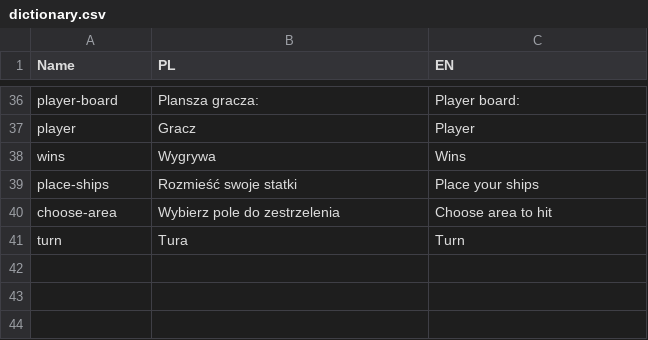
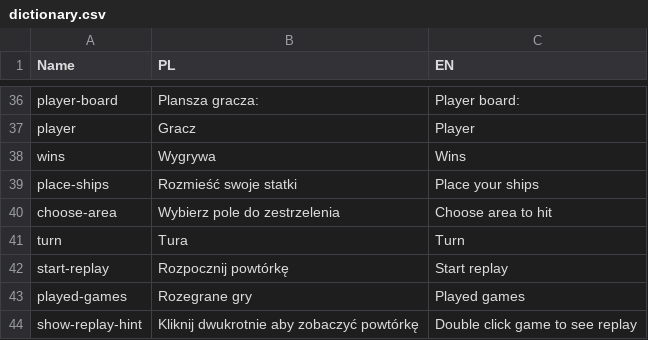
Before and after one commit to naitoramu/battleship, a CSV file: src/battleship/lang/dictionary.csv, drawn as a sheet; only a part is shown, gaps mark what is left out.

```diff
--- a/src/battleship/lang/dictionary.csv
+++ b/src/battleship/lang/dictionary.csv
@@ -41 +41,4 @@
 "turn","Tura","Turn"
+"start-replay","Rozpocznij powtórkę","Start replay"
+"played-games","Rozegrane gry","Played games"
+"show-replay-hint","Kliknij dwukrotnie aby zobaczyć powtórkę","Double click game to see replay"
```
Also changed, not shown: 17 other files.
